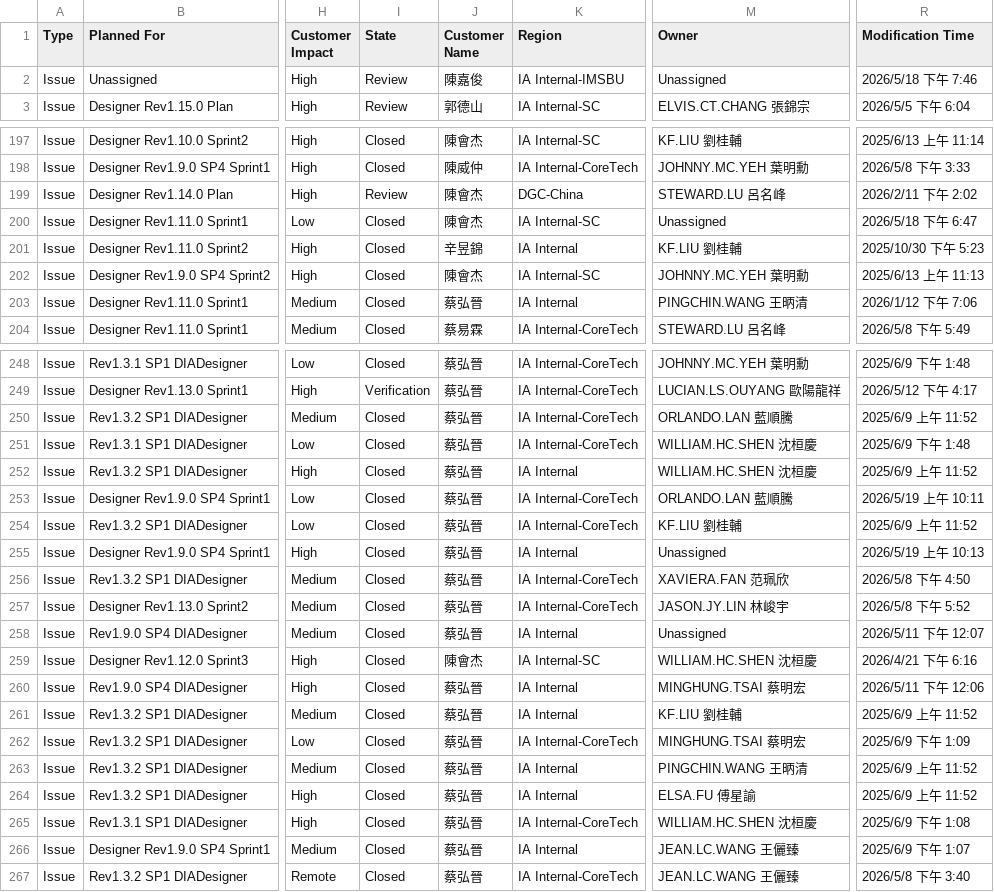
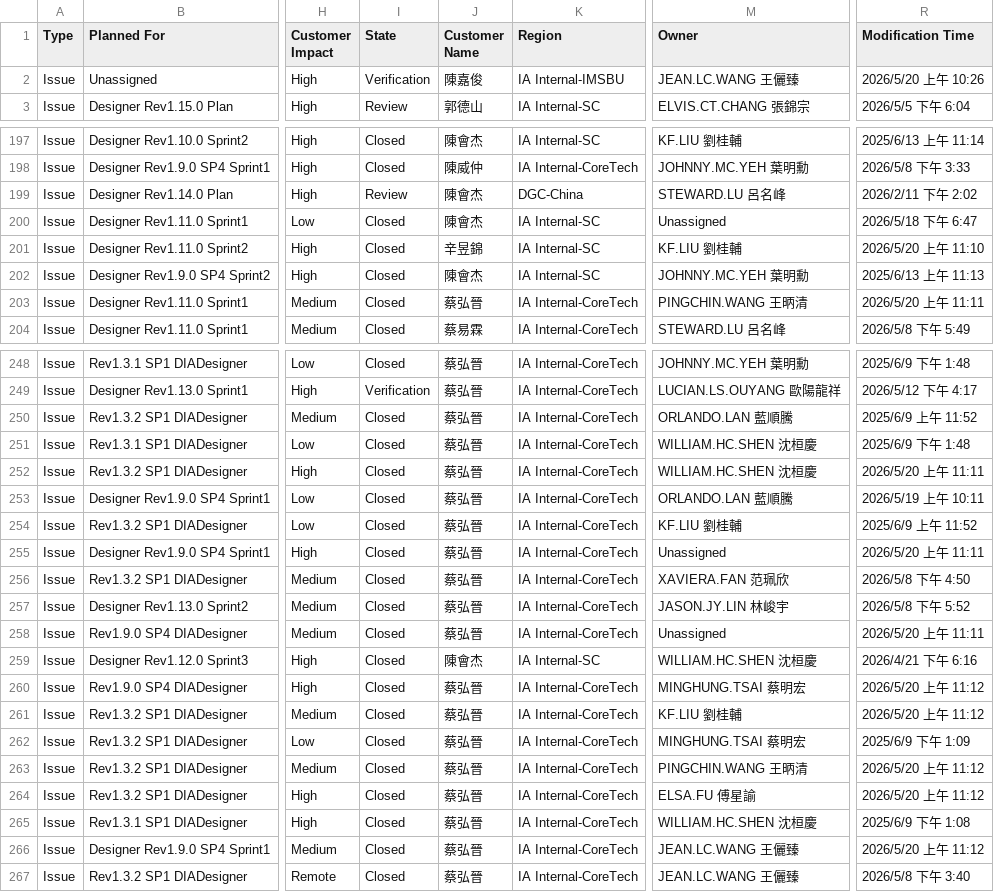
Before and after one commit to Hakunamatata860329/W3A_IABGVOC, a CSV file: .claude/assets/Function Requirement csv/IABGVOC Issue.csv, drawn as a sheet; only a part is shown, gaps mark what is left out; the diff covers the shown part only; the diff names each change by its address in the sheet, - before the commit and + after, or states it on an @@ line.

```diff
--- a/.claude/assets/Function Requirement csv/IABGVOC Issue.csv
+++ b/.claude/assets/Function Requirement csv/IABGVOC Issue.csv
-I2 (State): Review
+I2 (State): Verification
-M2 (Owner): Unassigned
+M2 (Owner): JEAN.LC.WANG 王儷臻
-R2 (Modification Time): 2026/5/18 下午 7:46
+R2 (Modification Time): 2026/5/20 上午 10:26
-K201 (Region): IA Internal
+K201 (Region): IA Internal-SC
-R201 (Modification Time): 2025/10/30 下午 5:23
+R201 (Modification Time): 2026/5/20 上午 11:10
-K203 (Region): IA Internal
+K203 (Region): IA Internal-CoreTech
-R203 (Modification Time): 2026/1/12 下午 7:06
+R203 (Modification Time): 2026/5/20 上午 11:11
-K252 (Region): IA Internal
+K252 (Region): IA Internal-CoreTech
-R252 (Modification Time): 2025/6/9 上午 11:52
+R252 (Modification Time): 2026/5/20 上午 11:11
-K255 (Region): IA Internal
+K255 (Region): IA Internal-CoreTech
-R255 (Modification Time): 2026/5/19 上午 10:13
+R255 (Modification Time): 2026/5/20 上午 11:11
-K258 (Region): IA Internal
+K258 (Region): IA Internal-CoreTech
-R258 (Modification Time): 2026/5/11 下午 12:07
+R258 (Modification Time): 2026/5/20 上午 11:11
-K260:K261 (Region): IA Internal
+K260:K261 (Region): IA Internal-CoreTech
-R260 (Modification Time): 2026/5/11 下午 12:06
+R260 (Modification Time): 2026/5/20 上午 11:12
-R261 (Modification Time): 2025/6/9 上午 11:52
+R261 (Modification Time): 2026/5/20 上午 11:12
-K263:K264 (Region): IA Internal
+K263:K264 (Region): IA Internal-CoreTech
-R263:R264 (Modification Time): 2025/6/9 上午 11:52
+R263:R264 (Modification Time): 2026/5/20 上午 11:12
-K266 (Region): IA Internal
+K266 (Region): IA Internal-CoreTech
-R266 (Modification Time): 2025/6/9 下午 1:07
+R266 (Modification Time): 2026/5/20 上午 11:12
```
Also changed, not shown: 10 edited cells elsewhere in this file, .claude/assets/Function Requirement csv/IABGVOC Requirement.csv, 3 other files.
